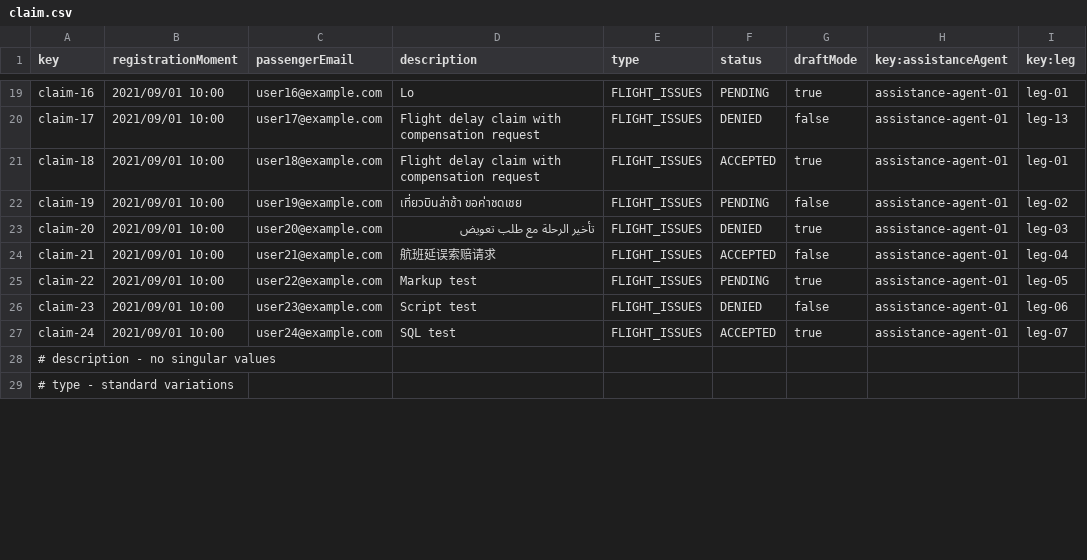
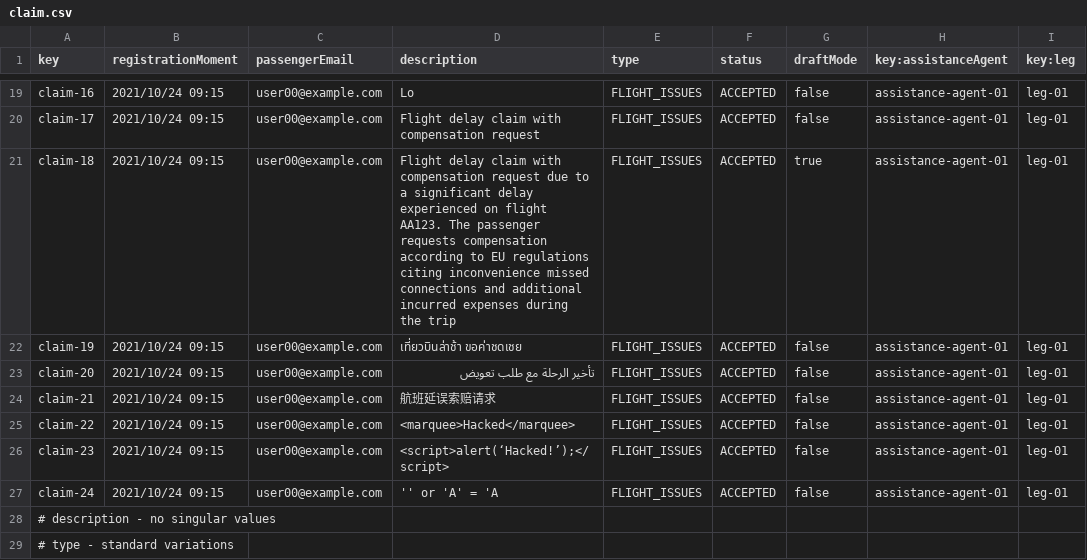
Before and after one commit to DP2-C1-037/Acme-ANS-D04, a CSV file: src/main/resources/WEB-INF/data/sample/claim.csv, drawn as a sheet; only a part is shown, gaps mark what is left out; the diff covers the shown part only; the diff names each change by its address in the sheet, - before the commit and + after, or states it on an @@ line.

```diff
--- a/src/main/resources/WEB-INF/data/sample/claim.csv
+++ b/src/main/resources/WEB-INF/data/sample/claim.csv
-B19:B27 (registrationMoment): 2021/09/01 10:00
+B19:B27 (registrationMoment): 2021/10/24 09:15
-C19 (passengerEmail): user16@example.com
+C19 (passengerEmail): user00@example.com
-F19 (status): PENDING
+F19 (status): ACCEPTED
-G19 (draftMode): true
+G19 (draftMode): false
-C20 (passengerEmail): user17@example.com
+C20 (passengerEmail): user00@example.com
-F20 (status): DENIED
+F20 (status): ACCEPTED
-I20 (key:leg): leg-13
+I20 (key:leg): leg-01
-C21 (passengerEmail): user18@example.com
+C21 (passengerEmail): user00@example.com
-D21 (description): …compensation request
+D21 (description): …compensation request due to a significant delay experienced on flight AA123. The passenger requests compensation according to EU regulations citing inconvenience missed connections and additional incurred expenses during the trip
-C22 (passengerEmail): user19@example.com
+C22 (passengerEmail): user00@example.com
-F22 (status): PENDING
+F22 (status): ACCEPTED
-I22 (key:leg): leg-02
+I22 (key:leg): leg-01
-C23 (passengerEmail): user20@example.com
+C23 (passengerEmail): user00@example.com
-F23 (status): DENIED
+F23 (status): ACCEPTED
-G23 (draftMode): true
+G23 (draftMode): false
-I23 (key:leg): leg-03
+I23 (key:leg): leg-01
-C24 (passengerEmail): user21@example.com
+C24 (passengerEmail): user00@example.com
-I24 (key:leg): leg-04
+I24 (key:leg): leg-01
-C25 (passengerEmail): user22@example.com
+C25 (passengerEmail): user00@example.com
-D25 (description): Markup test
+D25 (description): <marquee>Hacked</marquee>
-F25 (status): PENDING
+F25 (status): ACCEPTED
-G25 (draftMode): true
+G25 (draftMode): false
-I25 (key:leg): leg-05
+I25 (key:leg): leg-01
-C26 (passengerEmail): user23@example.com
+C26 (passengerEmail): user00@example.com
-D26 (description): Script test
+D26 (description): <script>alert(‘Hacked!’);</script>
-F26 (status): DENIED
+F26 (status): ACCEPTED
-I26 (key:leg): leg-06
+I26 (key:leg): leg-01
-C27 (passengerEmail): user24@example.com
+C27 (passengerEmail): user00@example.com
-D27 (description): SQL test
+D27 (description): '' or 'A' = 'A
-G27 (draftMode): true
+G27 (draftMode): false
-I27 (key:leg): leg-07
+I27 (key:leg): leg-01
```
Also changed, not shown: 5 added rows, 3 removed rows and 81 edited cells elsewhere in this file, src/main/resources/WEB-INF/data/sample/tracking-log.csv.
